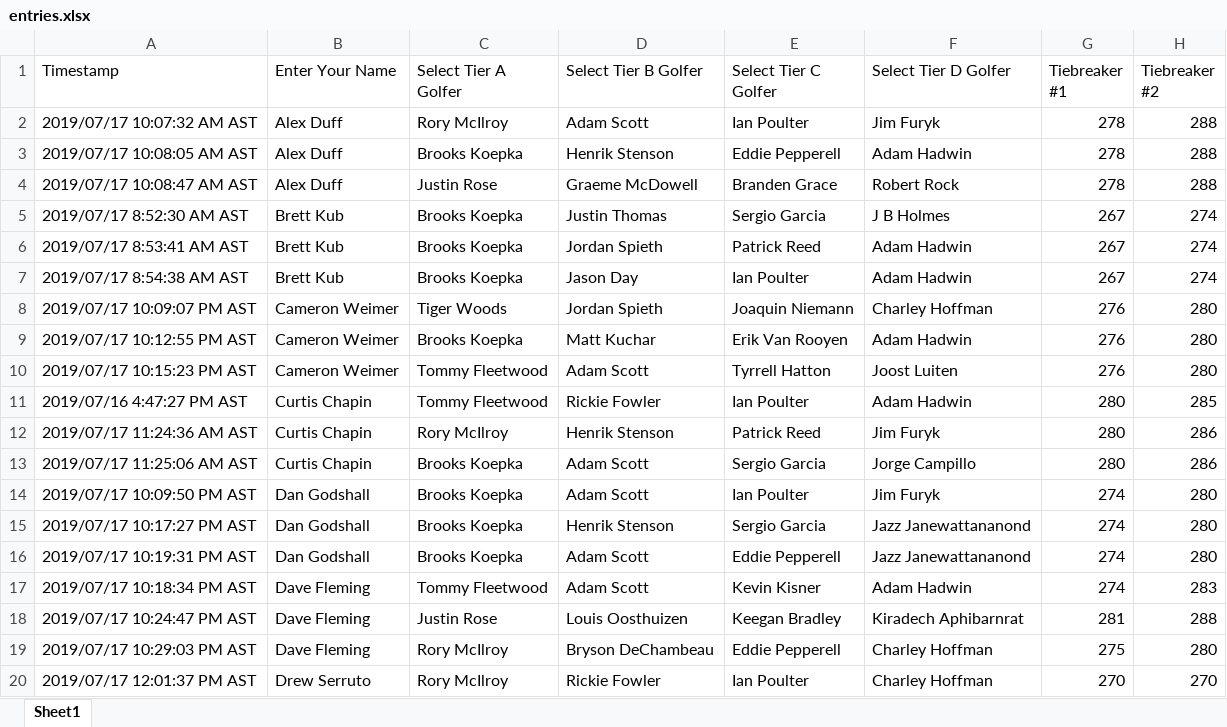
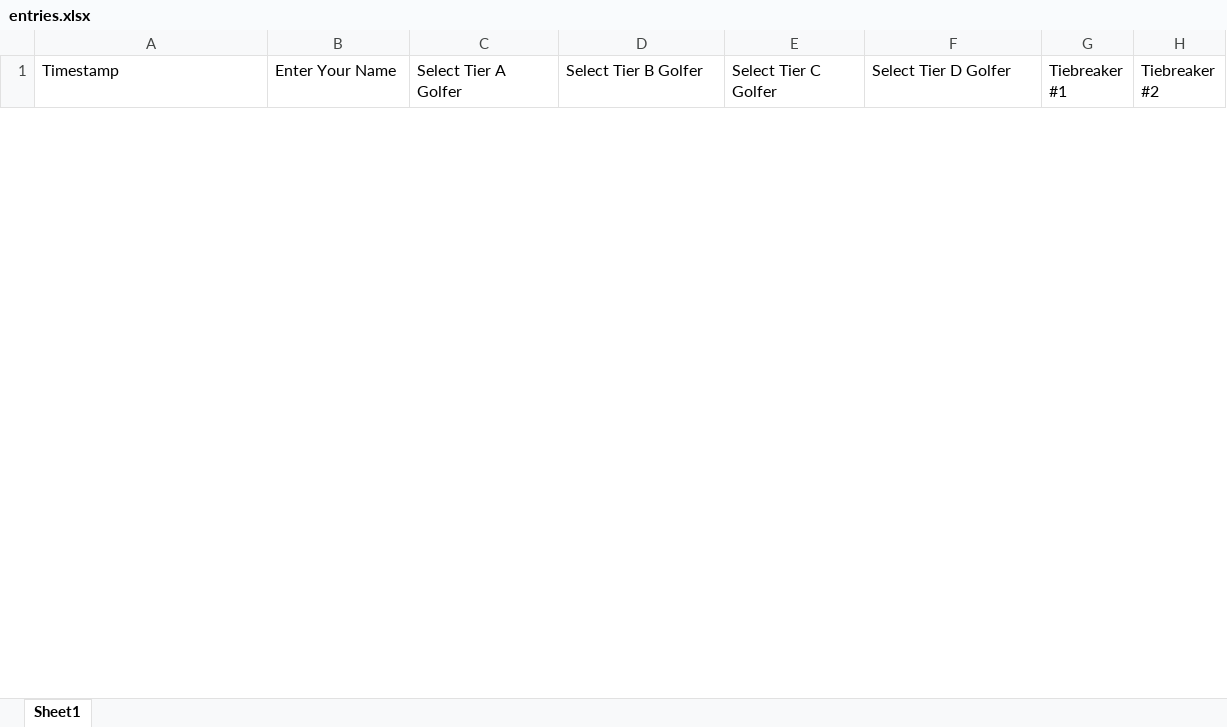
Before and after one commit to mweimer/golf-pool, an Excel workbook: scripts/entries.xlsx, sheet Sheet1, drawn as a sheet; only a part is shown; values as stored, in another font and other column widths than the file's, no borders; removed rows and columns are numbered as before the commit, all else as after; the diff covers the shown part only; the diff names each change by its address in the sheet, - before the commit and + after, or states it on an @@ line.

```diff
--- a/scripts/entries.xlsx (sheet Sheet1)
+++ b/scripts/entries.xlsx (sheet Sheet1)
-row 2: 2019/07/17 10:07:32 AM AST | Alex Duff | Rory McIlroy | Adam Scott | Ian Poulter | Jim Furyk | 278 | 288
-row 3: 2019/07/17 10:08:05 AM AST | Alex Duff | Brooks Koepka | Henrik Stenson | Eddie Pepperell | Adam Hadwin | 278 | 288
-row 4: 2019/07/17 10:08:47 AM AST | Alex Duff | Justin Rose | Graeme McDowell | Branden Grace | Robert Rock | 278 | 288
-row 5: 2019/07/17 8:52:30 AM AST | Brett Kub | Brooks Koepka | Justin Thomas | Sergio Garcia | J B Holmes | 267 | 274
-row 6: 2019/07/17 8:53:41 AM AST | Brett Kub | Brooks Koepka | Jordan Spieth | Patrick Reed | Adam Hadwin | 267 | 274
-row 7: 2019/07/17 8:54:38 AM AST | Brett Kub | Brooks Koepka | Jason Day | Ian Poulter | Adam Hadwin | 267 | 274
-row 8: 2019/07/17 10:09:07 PM AST | Cameron Weimer | Tiger Woods | Jordan Spieth | Joaquin Niemann | Charley Hoffman | 276 | 280
-row 9: 2019/07/17 10:12:55 PM AST | Cameron Weimer | Brooks Koepka | Matt Kuchar | Erik Van Rooyen | Adam Hadwin | 276 | 280
-row 10: 2019/07/17 10:15:23 PM AST | Cameron Weimer | Tommy Fleetwood | Adam Scott | Tyrrell Hatton | Joost Luiten | 276 | 280
-row 11: 2019/07/16 4:47:27 PM AST | Curtis Chapin | Tommy Fleetwood | Rickie Fowler | Ian Poulter | Adam Hadwin | 280 | 285
-row 12: 2019/07/17 11:24:36 AM AST | Curtis Chapin | Rory McIlroy | Henrik Stenson | Patrick Reed | Jim Furyk | 280 | 286
-row 13: 2019/07/17 11:25:06 AM AST | Curtis Chapin | Brooks Koepka | Adam Scott | Sergio Garcia | Jorge Campillo | 280 | 286
-row 14: 2019/07/17 10:09:50 PM AST | Dan Godshall | Brooks Koepka | Adam Scott | Ian Poulter | Jim Furyk | 274 | 280
-row 15: 2019/07/17 10:17:27 PM AST | Dan Godshall | Brooks Koepka | Henrik Stenson | Sergio Garcia | Jazz Janewattananond | 274 | 280
-row 16: 2019/07/17 10:19:31 PM AST | Dan Godshall | Brooks Koepka | Adam Scott | Eddie Pepperell | Jazz Janewattananond | 274 | 280
-row 17: 2019/07/17 10:18:34 PM AST | Dave Fleming | Tommy Fleetwood | Adam Scott | Kevin Kisner | Adam Hadwin | 274 | 283
-row 18: 2019/07/17 10:24:47 PM AST | Dave Fleming | Justin Rose | Louis Oosthuizen | Keegan Bradley | Kiradech Aphibarnrat | 281 | 288
-row 19: 2019/07/17 10:29:03 PM AST | Dave Fleming | Rory McIlroy | Bryson DeChambeau | Eddie Pepperell | Charley Hoffman | 275 | 280
-row 20: 2019/07/17 12:01:37 PM AST | Drew Serruto | Rory McIlroy | Rickie Fowler | Ian Poulter | Charley Hoffman | 270 | 270
```
Also changed, not shown: 3 added rows and 47 removed rows elsewhere in this sheet, scripts/odds.xlsx, 12 other files.
